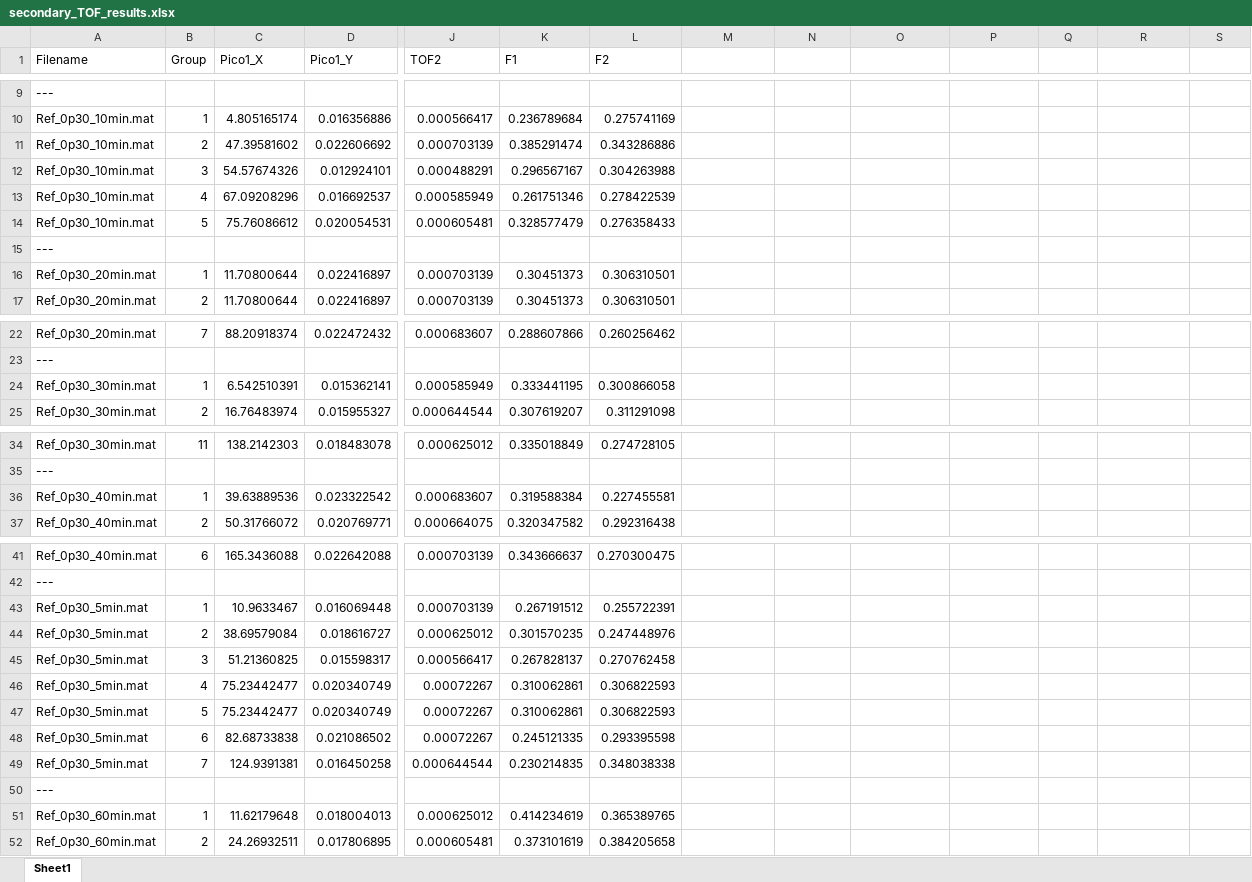
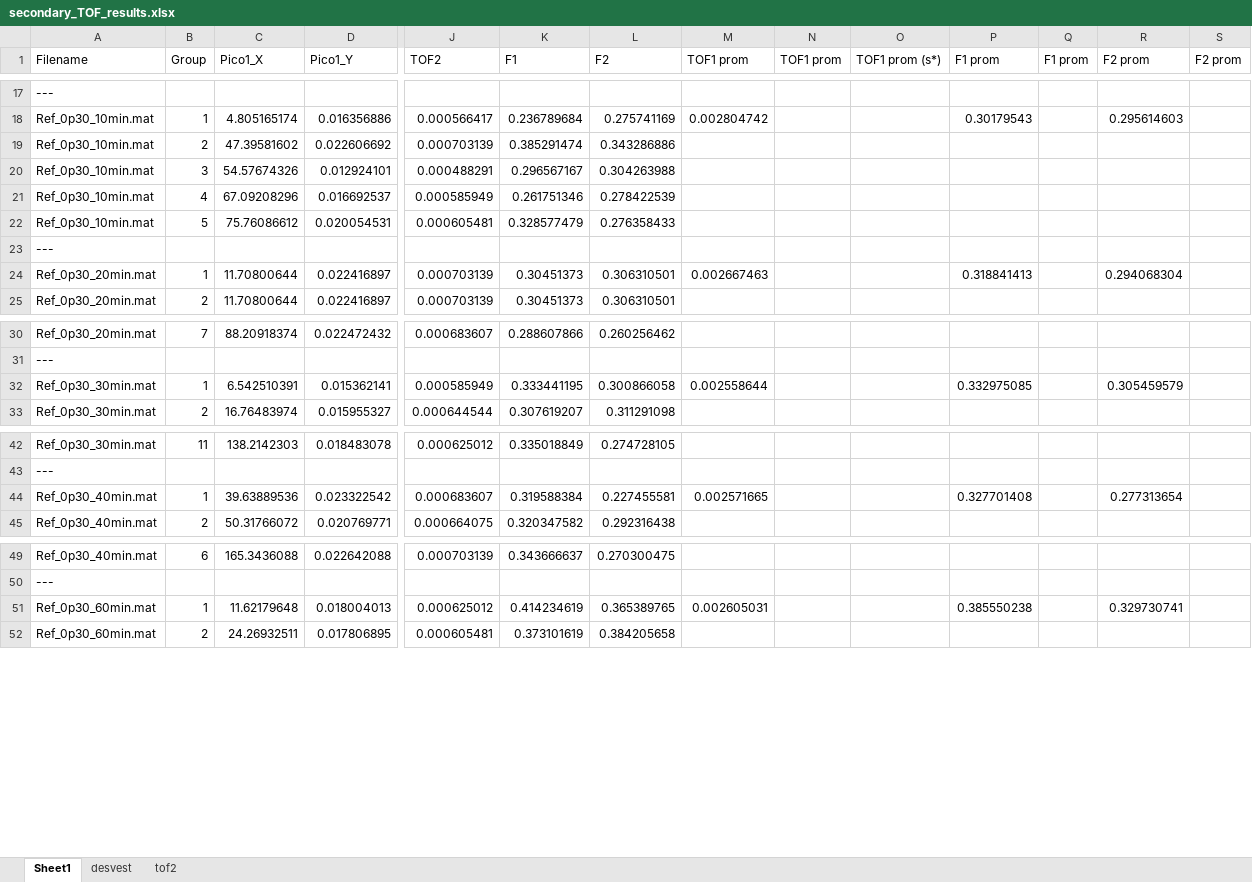
Before and after one commit to pabseb22/SingleSolitaryWaveAnalysis, an Excel workbook: Pastas_Mortero_2025/0p30/secondary_TOF_results.xlsx, sheet Sheet1, drawn as a sheet; only a part is shown, gaps mark what is left out; values as stored, in another font and other column widths than the file's, no borders; removed rows and columns are numbered as before the commit, all else as after; rows hold the shown columns only; the diff covers the shown part only; the diff names each change by its address in the sheet, - before the commit and + after, or states it on an @@ line.

```diff
--- a/Pastas_Mortero_2025/0p30/secondary_TOF_results.xlsx (sheet Sheet1)
+++ b/Pastas_Mortero_2025/0p30/secondary_TOF_results.xlsx (sheet Sheet1)
+sheet tab: desvest
+sheet tab: tof2
-M1: (empty)
+M1: TOF1 prom
-N1: (empty)
+N1: TOF1 prom
-O1: (empty)
+O1: TOF1 prom (s*)
-P1: (empty)
+P1: F1 prom
-Q1: (empty)
+Q1: F1 prom
-R1: (empty)
+R1: F2 prom
-S1: (empty)
+S1: F2 prom
-M18 (TOF1 prom): (empty)
+M18 (TOF1 prom): 0.002804742
-P18 (F1 prom): (empty)
+P18 (F1 prom): 0.30179543
-R18 (F2 prom): (empty)
+R18 (F2 prom): 0.295614603
-M24 (TOF1 prom): (empty)
+M24 (TOF1 prom): 0.002667463
-P24 (F1 prom): (empty)
+P24 (F1 prom): 0.318841413
-R24 (F2 prom): (empty)
+R24 (F2 prom): 0.294068304
-M32 (TOF1 prom): (empty)
+M32 (TOF1 prom): 0.002558644
-P32 (F1 prom): (empty)
+P32 (F1 prom): 0.332975085
-R32 (F2 prom): (empty)
+R32 (F2 prom): 0.305459579
-M44 (TOF1 prom): (empty)
+M44 (TOF1 prom): 0.002571665
-P44 (F1 prom): (empty)
+P44 (F1 prom): 0.327701408
-R44 (F2 prom): (empty)
+R44 (F2 prom): 0.277313654
-row 43: Ref_0p30_5min.mat | 1 | 10.9633467 | 0.016069448 | 0.000703139 | 0.267191512 | 0.255722391
@@ row 44 moved to row 11: Ref_0p30_5min.mat @@
@@ row 45 moved to row 12: Ref_0p30_5min.mat @@
@@ row 46 moved to row 13: Ref_0p30_5min.mat @@
@@ row 47 moved to row 14: Ref_0p30_5min.mat @@
@@ row 48 moved to row 15: Ref_0p30_5min.mat @@
@@ row 49 moved to row 16: Ref_0p30_5min.mat @@
-row 50: ---
-M51 (TOF1 prom): (empty)
+M51 (TOF1 prom): 0.002605031
-P51 (F1 prom): (empty)
+P51 (F1 prom): 0.385550238
-R51 (F2 prom): (empty)
+R51 (F2 prom): 0.329730741
```
Also changed, not shown: 2 added rows and 34 edited cells elsewhere in this sheet, Pastas_Mortero_2025/0p35/TOF_results_0P35.xlsx, Pastas_Mortero_2025/0p35/secondary_TOF_results.xlsx, 6 other files.
